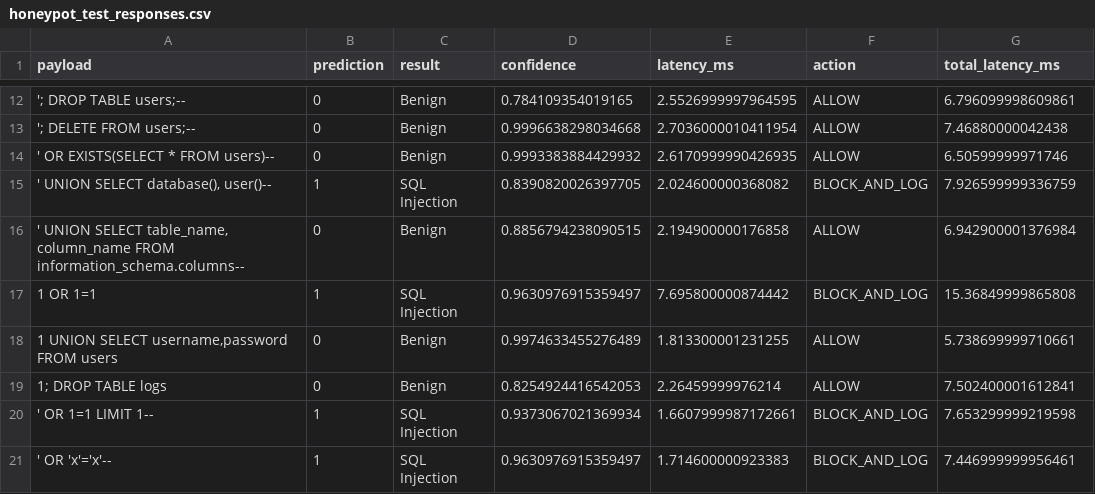
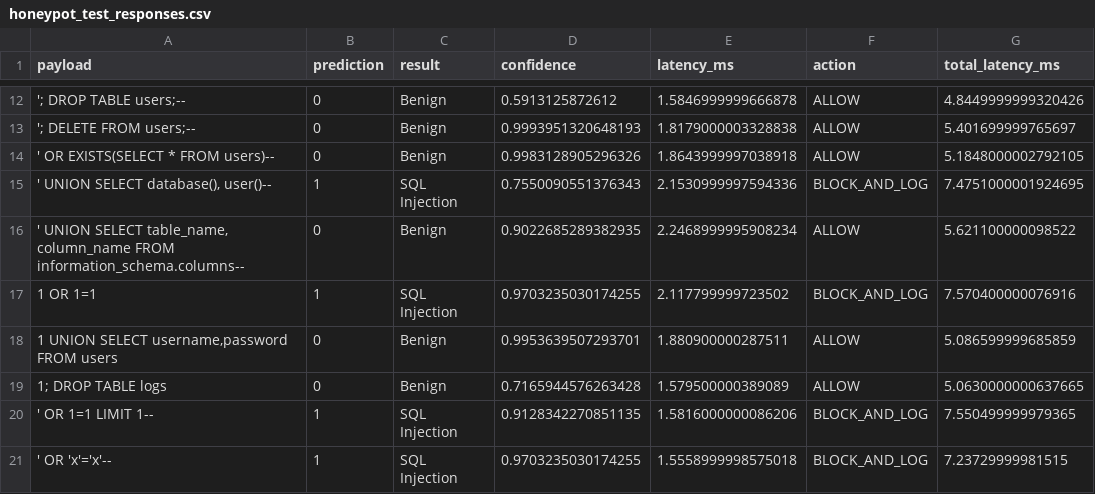
Before and after one commit to shiptoer/XGboost-n_gram-, a CSV file: results/honeypot_test_responses.csv, drawn as a sheet; only a part is shown, gaps mark what is left out; the diff covers the shown part only; the diff names each change by its address in the sheet, - before the commit and + after, or states it on an @@ line.

```diff
--- a/results/honeypot_test_responses.csv
+++ b/results/honeypot_test_responses.csv
-D12 (confidence): 0.784109354019165
+D12 (confidence): 0.5913125872612
-E12 (latency_ms): 2.5526999997964595
+E12 (latency_ms): 1.5846999999666878
-G12 (total_latency_ms): 6.796099998609861
+G12 (total_latency_ms): 4.8449999999320426
-D13 (confidence): 0.9996638298034668
+D13 (confidence): 0.9993951320648193
-E13 (latency_ms): 2.7036000010411954
+E13 (latency_ms): 1.8179000003328838
-G13 (total_latency_ms): 7.46880000042438
+G13 (total_latency_ms): 5.401699999765697
-D14 (confidence): 0.9993383884429932
+D14 (confidence): 0.9983128905296326
-E14 (latency_ms): 2.6170999990426935
+E14 (latency_ms): 1.8643999997038918
-G14 (total_latency_ms): 6.50599999971746
+G14 (total_latency_ms): 5.1848000002792105
-D15 (confidence): 0.8390820026397705
+D15 (confidence): 0.7550090551376343
-E15 (latency_ms): 2.024600000368082
+E15 (latency_ms): 2.1530999997594336
-G15 (total_latency_ms): 7.926599999336759
+G15 (total_latency_ms): 7.4751000001924695
-D16 (confidence): 0.8856794238090515
+D16 (confidence): 0.9022685289382935
-E16 (latency_ms): 2.194900000176858
+E16 (latency_ms): 2.2468999995908234
-G16 (total_latency_ms): 6.942900001376984
+G16 (total_latency_ms): 5.621100000098522
-D17 (confidence): 0.9630976915359497
+D17 (confidence): 0.9703235030174255
-E17 (latency_ms): 7.695800000874442
+E17 (latency_ms): 2.117799999723502
-G17 (total_latency_ms): 15.36849999865808
+G17 (total_latency_ms): 7.570400000076916
-D18 (confidence): 0.9974633455276489
+D18 (confidence): 0.9953639507293701
-E18 (latency_ms): 1.813300001231255
+E18 (latency_ms): 1.880900000287511
-G18 (total_latency_ms): 5.738699999710661
+G18 (total_latency_ms): 5.086599999685859
-D19 (confidence): 0.8254924416542053
+D19 (confidence): 0.7165944576263428
-E19 (latency_ms): 2.26459999976214
+E19 (latency_ms): 1.579500000389089
-G19 (total_latency_ms): 7.502400001612841
+G19 (total_latency_ms): 5.0630000000637665
-D20 (confidence): 0.9373067021369934
+D20 (confidence): 0.9128342270851135
-E20 (latency_ms): 1.6607999987172661
+E20 (latency_ms): 1.5816000000086206
-G20 (total_latency_ms): 7.653299999219598
+G20 (total_latency_ms): 7.550499999979365
-D21 (confidence): 0.9630976915359497
+D21 (confidence): 0.9703235030174255
-E21 (latency_ms): 1.714600000923383
+E21 (latency_ms): 1.5558999998575018
-G21 (total_latency_ms): 7.446999999956461
+G21 (total_latency_ms): 7.23729999981515
```
Also changed, not shown: 36 edited cells elsewhere in this file, results/api_latency_results.csv, results/honeypot_adaptation_comparison.csv, 4 other files.
